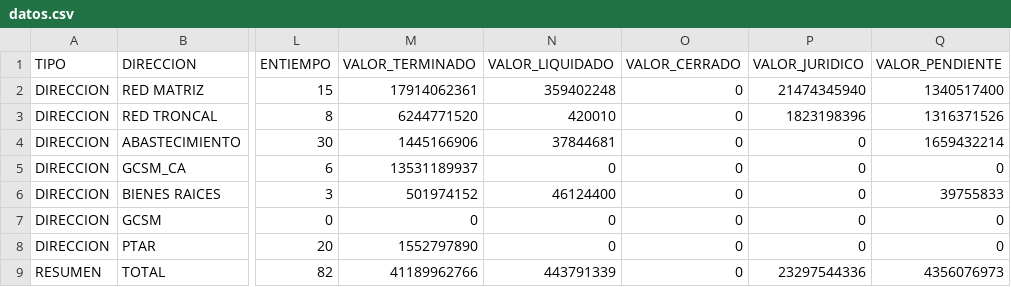
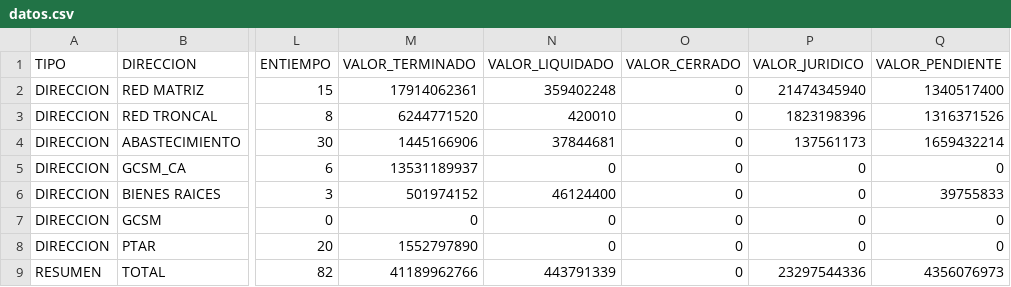
Before and after one commit to mhoyos1324-ux/gcsm-dashboard, a CSV file: datos.csv, drawn as a sheet; only a part is shown, gaps mark what is left out; the diff names each change by its address in the sheet, - before the commit and + after, or states it on an @@ line.

Commit message:
Update datos.csv

```diff
--- a/datos.csv
+++ b/datos.csv
-P4 (VALOR_JURIDICO): 0
+P4 (VALOR_JURIDICO): 137561173
```
